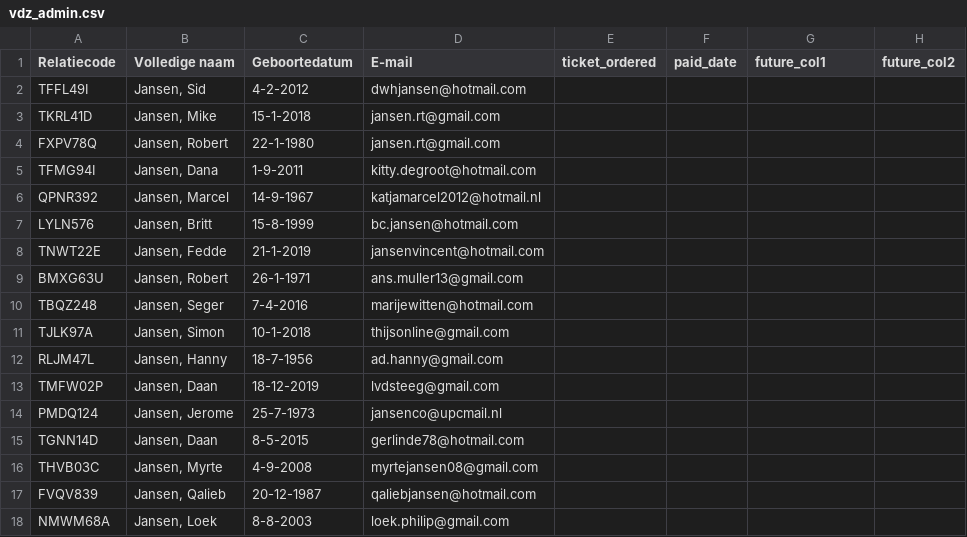
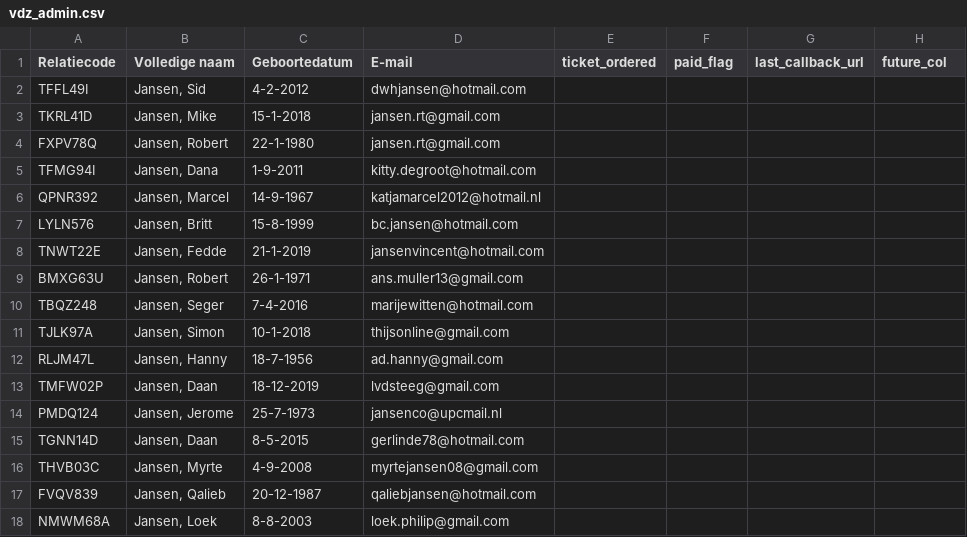
Before and after one commit to epicslapper/PythonProject1, a CSV file: vdz_admin.csv, drawn as a sheet.

```diff
--- a/vdz_admin.csv
+++ b/vdz_admin.csv
@@ -1,2 +1,2 @@
-Relatiecode,Volledige naam,Geboortedatum,E-mail,ticket_ordered,paid_date,future_col1,future_col2
+Relatiecode,Volledige naam,Geboortedatum,E-mail,ticket_ordered,paid_flag,last_callback_url,future_col
 TFFL49I,"Jansen, Sid",4-2-2012,dwhjansen@hotmail.com,,,,
```
Also changed, not shown: 3 other files.
